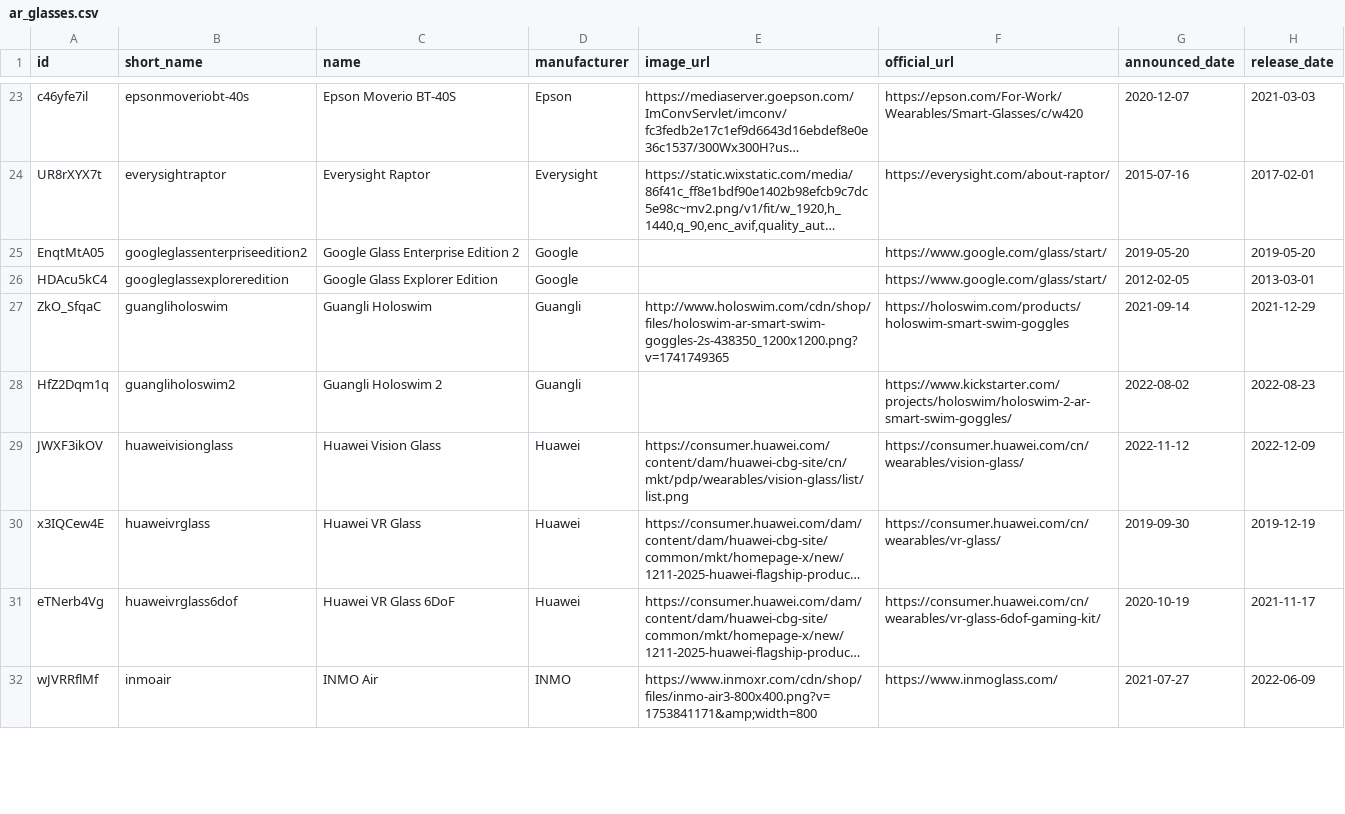
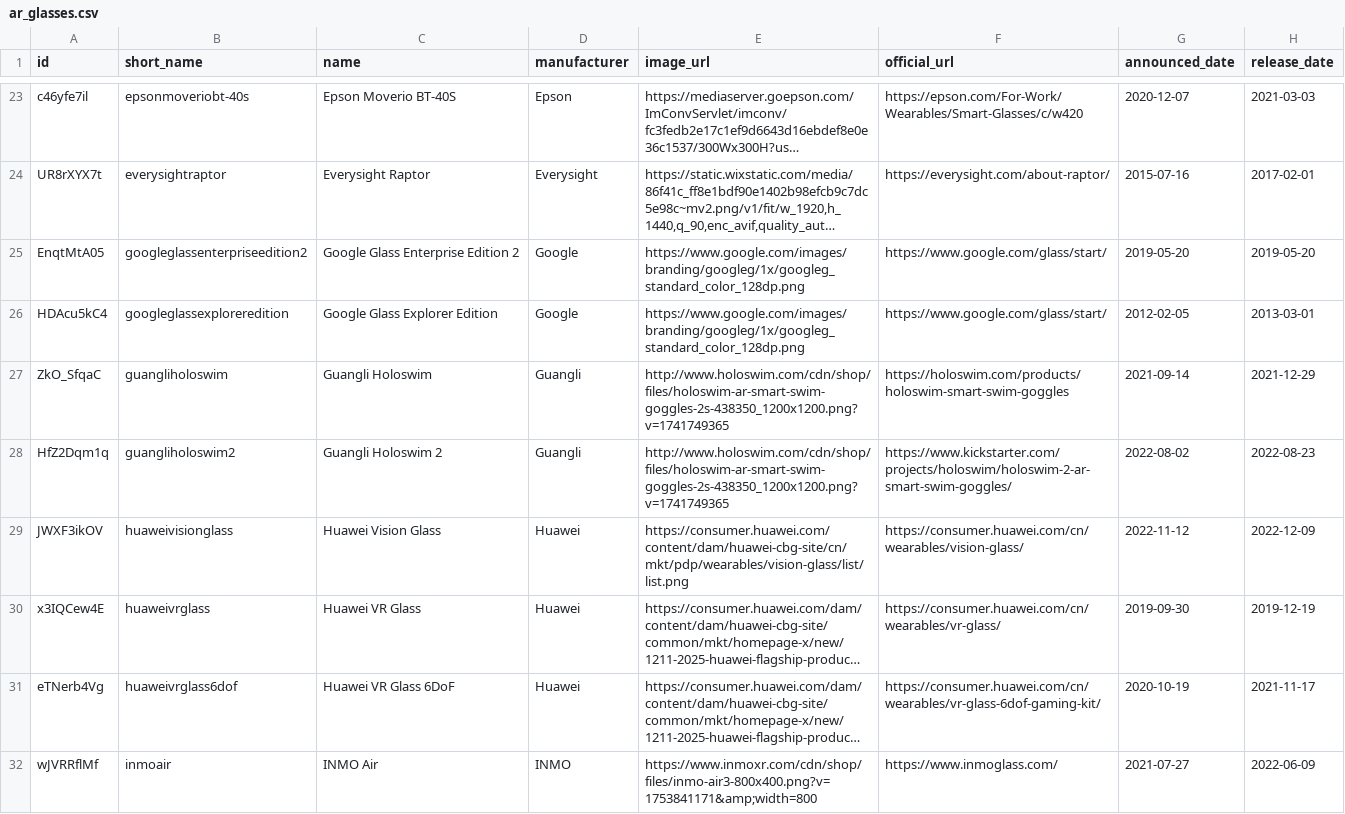
Before and after one commit to Huskynarr/ar-directory, a CSV file: public/data/ar_glasses.csv, drawn as a sheet; only a part is shown, gaps mark what is left out; long unchanged cells end in …; the diff covers the shown part only; the diff names each change by its address in the sheet, - before the commit and + after, or states it on an @@ line.

Commit message:
feat(images): add curated manufacturer fallbacks and raise coverage

```diff
--- a/public/data/ar_glasses.csv
+++ b/public/data/ar_glasses.csv
-E25:E26 (image_url): (empty)
+E25:E26 (image_url): https://www.google.com/images/branding/googleg/1x/googleg_standard_color_128dp.png
-E28 (image_url): (empty)
+E28 (image_url): http://www.holoswim.com/cdn/shop/files/holoswim-ar-smart-swim-goggles-2s-438350_1200x1200.png?v=1741749365
```
Also changed, not shown: 15 edited cells elsewhere in this file, 5 other files.
